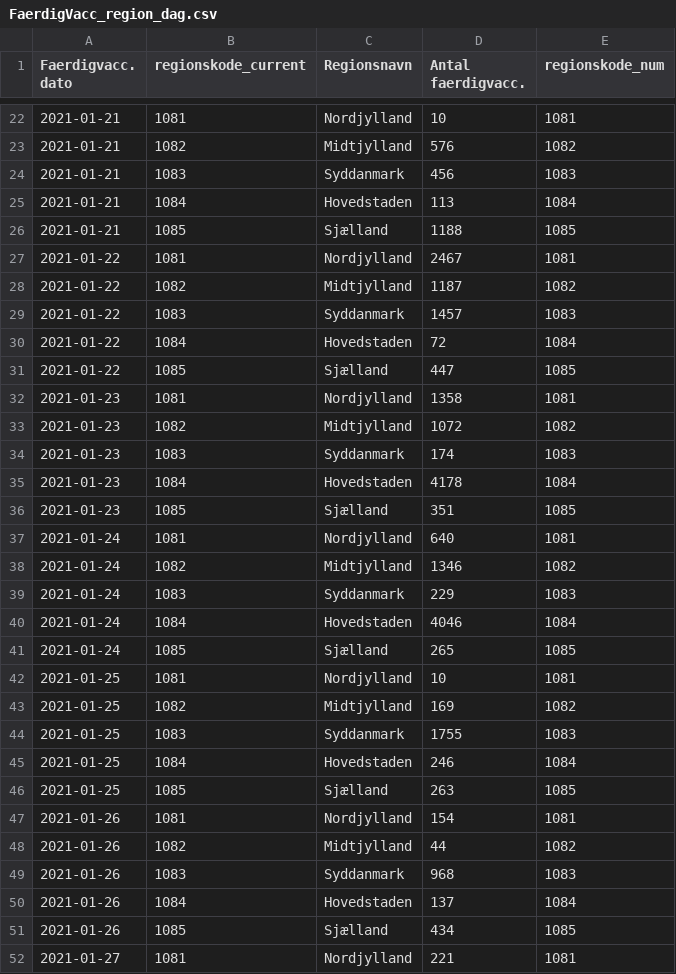
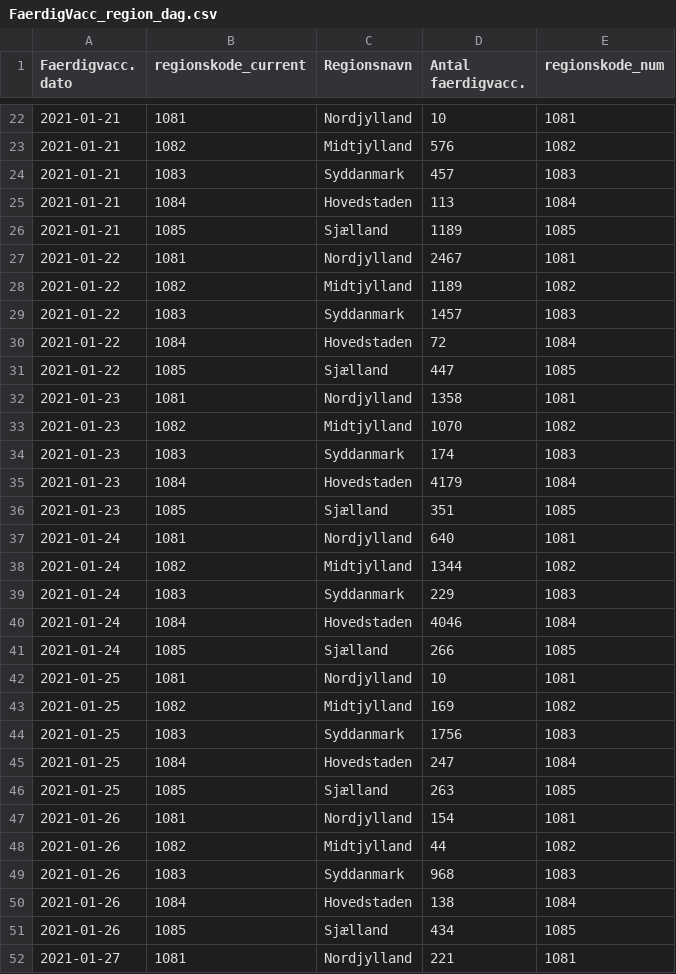
Before and after one commit to brinchj/ssi, a CSV file: vaccines/data/Vaccine_DB/FaerdigVacc_region_dag.csv, drawn as a sheet; only a part is shown, gaps mark what is left out; the diff covers the shown part only.

```diff
--- a/vaccines/data/Vaccine_DB/FaerdigVacc_region_dag.csv
+++ b/vaccines/data/Vaccine_DB/FaerdigVacc_region_dag.csv
@@ -23,7 +23,7 @@
 2021-01-21,1082,Midtjylland,576,1082
-2021-01-21,1083,Syddanmark,456,1083
+2021-01-21,1083,Syddanmark,457,1083
 2021-01-21,1084,Hovedstaden,113,1084
-2021-01-21,1085,Sjælland,1188,1085
+2021-01-21,1085,Sjælland,1189,1085
 2021-01-22,1081,Nordjylland,2467,1081
-2021-01-22,1082,Midtjylland,1187,1082
+2021-01-22,1082,Midtjylland,1189,1082
 2021-01-22,1083,Syddanmark,1457,1083
@@ -32,15 +32,15 @@
 2021-01-23,1081,Nordjylland,1358,1081
-2021-01-23,1082,Midtjylland,1072,1082
+2021-01-23,1082,Midtjylland,1070,1082
 2021-01-23,1083,Syddanmark,174,1083
-2021-01-23,1084,Hovedstaden,4178,1084
+2021-01-23,1084,Hovedstaden,4179,1084
 2021-01-23,1085,Sjælland,351,1085
 2021-01-24,1081,Nordjylland,640,1081
-2021-01-24,1082,Midtjylland,1346,1082
+2021-01-24,1082,Midtjylland,1344,1082
 2021-01-24,1083,Syddanmark,229,1083
 2021-01-24,1084,Hovedstaden,4046,1084
-2021-01-24,1085,Sjælland,265,1085
+2021-01-24,1085,Sjælland,266,1085
 2021-01-25,1081,Nordjylland,10,1081
 2021-01-25,1082,Midtjylland,169,1082
-2021-01-25,1083,Syddanmark,1755,1083
-2021-01-25,1084,Hovedstaden,246,1084
+2021-01-25,1083,Syddanmark,1756,1083
+2021-01-25,1084,Hovedstaden,247,1084
 2021-01-25,1085,Sjælland,263,1085
@@ -49,3 +49,3 @@
 2021-01-26,1083,Syddanmark,968,1083
-2021-01-26,1084,Hovedstaden,137,1084
+2021-01-26,1084,Hovedstaden,138,1084
 2021-01-26,1085,Sjælland,434,1085
```
Also changed, not shown: 5 added rows and 73 edited cells elsewhere in this file, vaccines/data/Deaths_over_time.csv, vaccines/data/Newly_admitted_over_time.csv, 3 other files.
